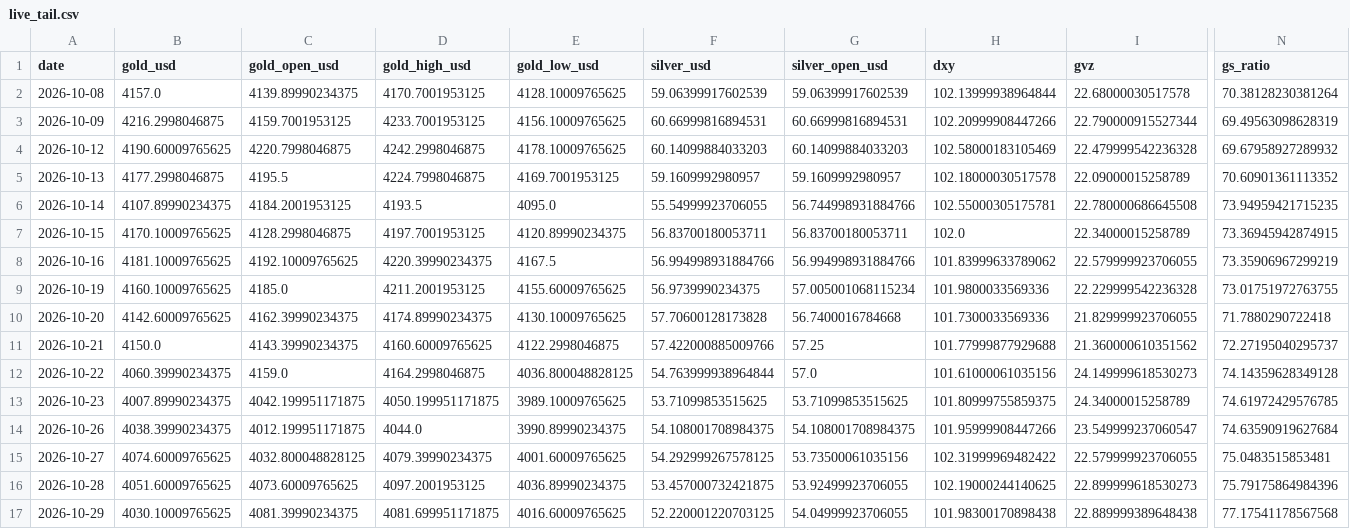
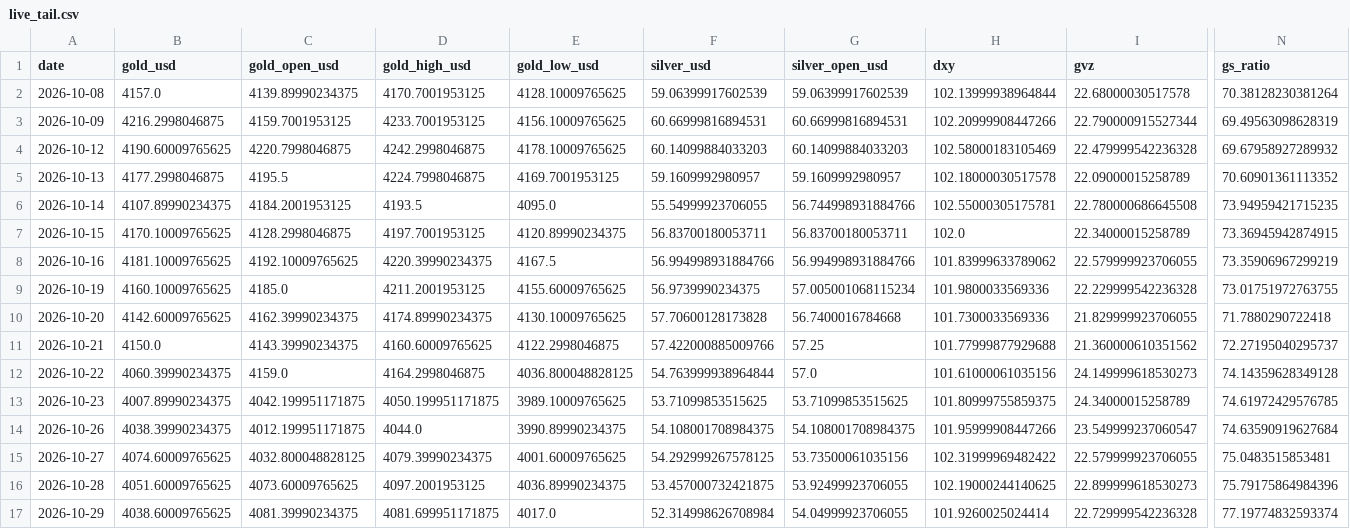
Before and after one commit to abhayv7272/ms-gold-algo, a CSV file: data/algo/live_tail.csv, drawn as a sheet; only a part is shown, gaps mark what is left out; the diff names each change by its address in the sheet, - before the commit and + after, or states it on an @@ line.

```diff
--- a/data/algo/live_tail.csv
+++ b/data/algo/live_tail.csv
-B17 (gold_usd): 4030.10009765625
+B17 (gold_usd): 4038.60009765625
-E17 (gold_low_usd): 4016.60009765625
+E17 (gold_low_usd): 4017.0
-F17 (silver_usd): 52.220001220703125
+F17 (silver_usd): 52.314998626708984
-H17 (dxy): 101.98300170898438
+H17 (dxy): 101.9260025024414
-I17 (gvz): 22.889999389648438
+I17 (gvz): 22.729999542236328
-N17 (gs_ratio): 77.17541178567568
+N17 (gs_ratio): 77.19774832593374
```
Also changed, not shown: data/algo/health_log.csv, 2 other files.
